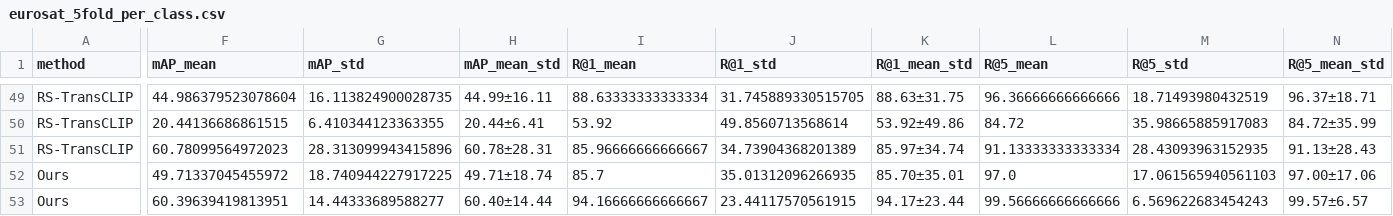
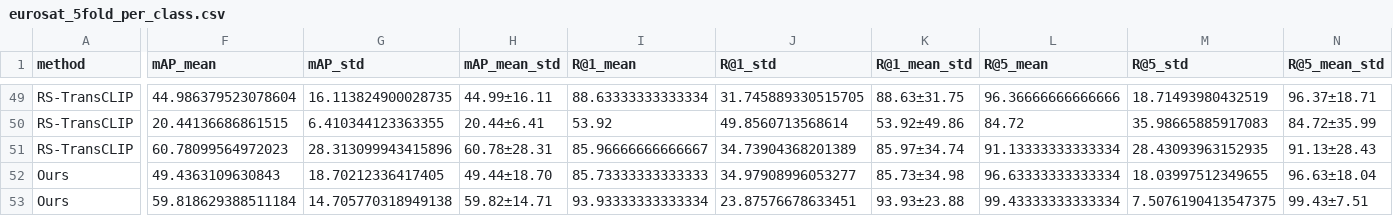
Before and after one commit to tienesng06/acivs_Test-Time_Spectral_Adaptation, a CSV file: results/eurosat_5fold_cv/eurosat_5fold_per_class.csv, drawn as a sheet; only a part is shown, gaps mark what is left out; the diff covers the shown part only; the diff names each change by its address in the sheet, - before the commit and + after, or states it on an @@ line.

Commit message:
5-fold cv

```diff
--- a/results/eurosat_5fold_cv/eurosat_5fold_per_class.csv
+++ b/results/eurosat_5fold_cv/eurosat_5fold_per_class.csv
-F52 (mAP_mean): 49.71337045455972
+F52 (mAP_mean): 49.4363109630843
-G52 (mAP_std): 18.740944227917225
+G52 (mAP_std): 18.70212336417405
-H52 (mAP_mean_std): 49.71±18.74
+H52 (mAP_mean_std): 49.44±18.70
-I52 (R@1_mean): 85.7
+I52 (R@1_mean): 85.73333333333333
-J52 (R@1_std): 35.01312096266935
+J52 (R@1_std): 34.97908996053277
-K52 (R@1_mean_std): 85.70±35.01
+K52 (R@1_mean_std): 85.73±34.98
-L52 (R@5_mean): 97.0
+L52 (R@5_mean): 96.63333333333334
-M52 (R@5_std): 17.061565940561103
+M52 (R@5_std): 18.03997512349655
-N52 (R@5_mean_std): 97.00±17.06
+N52 (R@5_mean_std): 96.63±18.04
-F53 (mAP_mean): 60.39639419813951
+F53 (mAP_mean): 59.818629388511184
-G53 (mAP_std): 14.44333689588277
+G53 (mAP_std): 14.705770318949138
-H53 (mAP_mean_std): 60.40±14.44
+H53 (mAP_mean_std): 59.82±14.71
-I53 (R@1_mean): 94.16666666666667
+I53 (R@1_mean): 93.93333333333334
-J53 (R@1_std): 23.44117570561915
+J53 (R@1_std): 23.87576678633451
-K53 (R@1_mean_std): 94.17±23.44
+K53 (R@1_mean_std): 93.93±23.88
-L53 (R@5_mean): 99.56666666666666
+L53 (R@5_mean): 99.43333333333334
-M53 (R@5_std): 6.569622683454243
+M53 (R@5_std): 7.5076190413547375
-N53 (R@5_mean_std): 99.57±6.57
+N53 (R@5_mean_std): 99.43±7.51
```
Also changed, not shown: 96 edited cells elsewhere in this file, results/eurosat_5fold_cv/eurosat_5fold_comparison.csv, results/eurosat_5fold_cv/eurosat_5fold_fold_metrics.csv, 3 other files.
